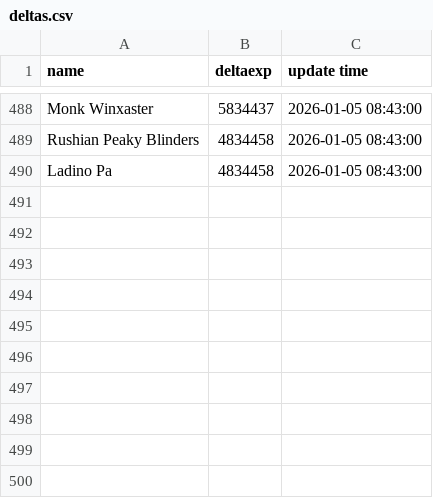
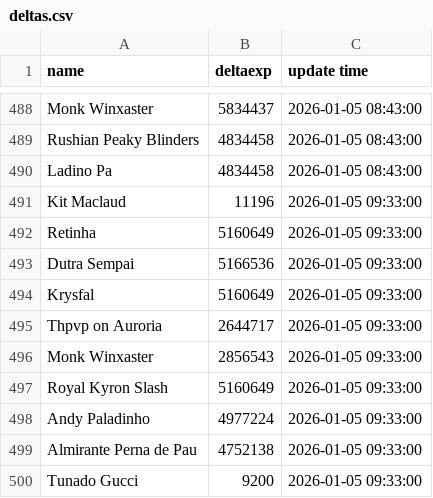
Before and after one commit to HEchternacht/ringts, a CSV file: data/deltas.csv, drawn as a sheet; only a part is shown, gaps mark what is left out.

```diff
--- a/data/deltas.csv
+++ b/data/deltas.csv
@@ -490 +490,11 @@ Rushian Peaky Blinders,4834458,2026-01-05 08:43:00
 Ladino Pa,4834458,2026-01-05 08:43:00
+Kit Maclaud,11196,2026-01-05 09:33:00
+Retinha,5160649,2026-01-05 09:33:00
+Dutra Sempai,5166536,2026-01-05 09:33:00
+Krysfal,5160649,2026-01-05 09:33:00
+Thpvp on Auroria,2644717,2026-01-05 09:33:00
+Monk Winxaster,2856543,2026-01-05 09:33:00
+Royal Kyron Slash,5160649,2026-01-05 09:33:00
+Andy Paladinho,4977224,2026-01-05 09:33:00
+Almirante Perna de Pau,4752138,2026-01-05 09:33:00
+Tunado Gucci,9200,2026-01-05 09:33:00
```
Also changed, not shown: data/exps.csv, 1 other file.
